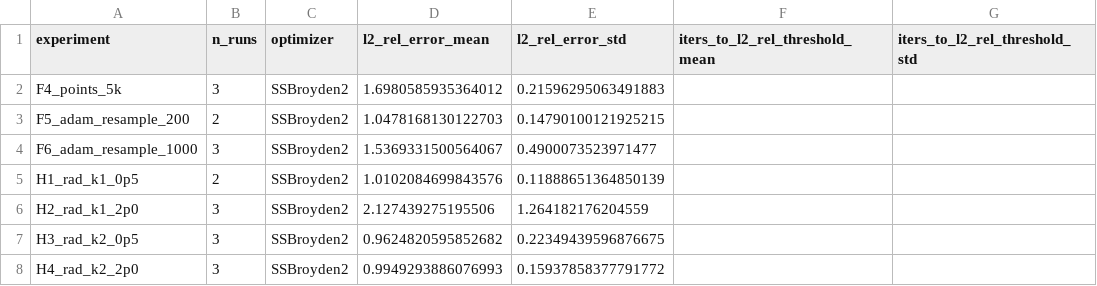
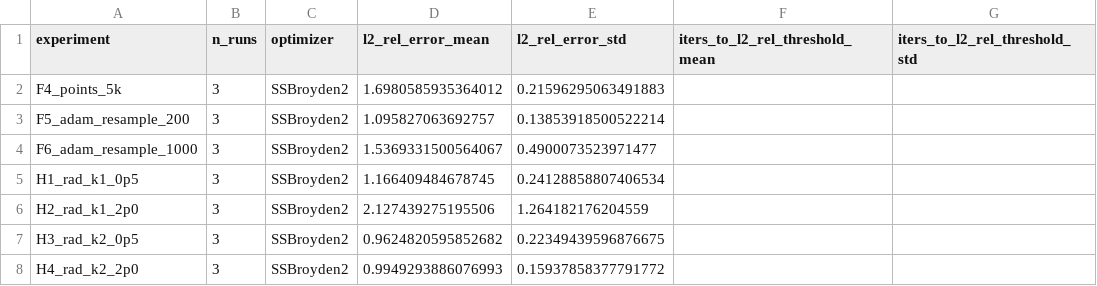
Before and after one commit to xXElGenio0203Xx/DRP-Cahn-Hilliard-PINN, a CSV file: results/results_summary_by_experiment.csv, drawn as a sheet; only a part is shown; the diff names each change by its address in the sheet, - before the commit and + after, or states it on an @@ line.

```diff
--- a/results/results_summary_by_experiment.csv
+++ b/results/results_summary_by_experiment.csv
-B3 (n_runs): 2
+B3 (n_runs): 3
-D3 (l2_rel_error_mean): 1.0478168130122703
+D3 (l2_rel_error_mean): 1.095827063692757
-E3 (l2_rel_error_std): 0.14790100121925215
+E3 (l2_rel_error_std): 0.13853918500522214
-B5 (n_runs): 2
+B5 (n_runs): 3
-D5 (l2_rel_error_mean): 1.0102084699843576
+D5 (l2_rel_error_mean): 1.166409484678745
-E5 (l2_rel_error_std): 0.11888651364850139
+E5 (l2_rel_error_std): 0.24128858807406534
```
Also changed, not shown: results/results_summary_per_seed.csv, 30 other files.
